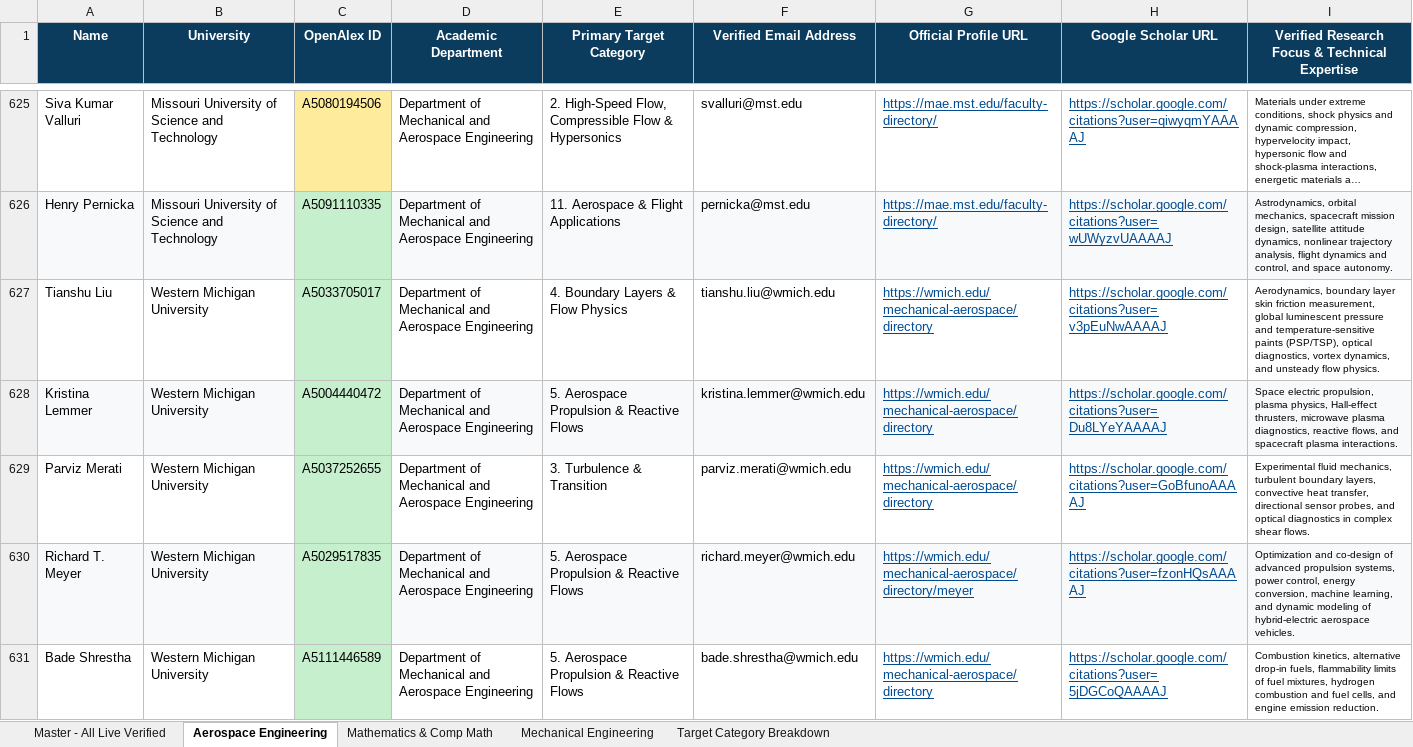
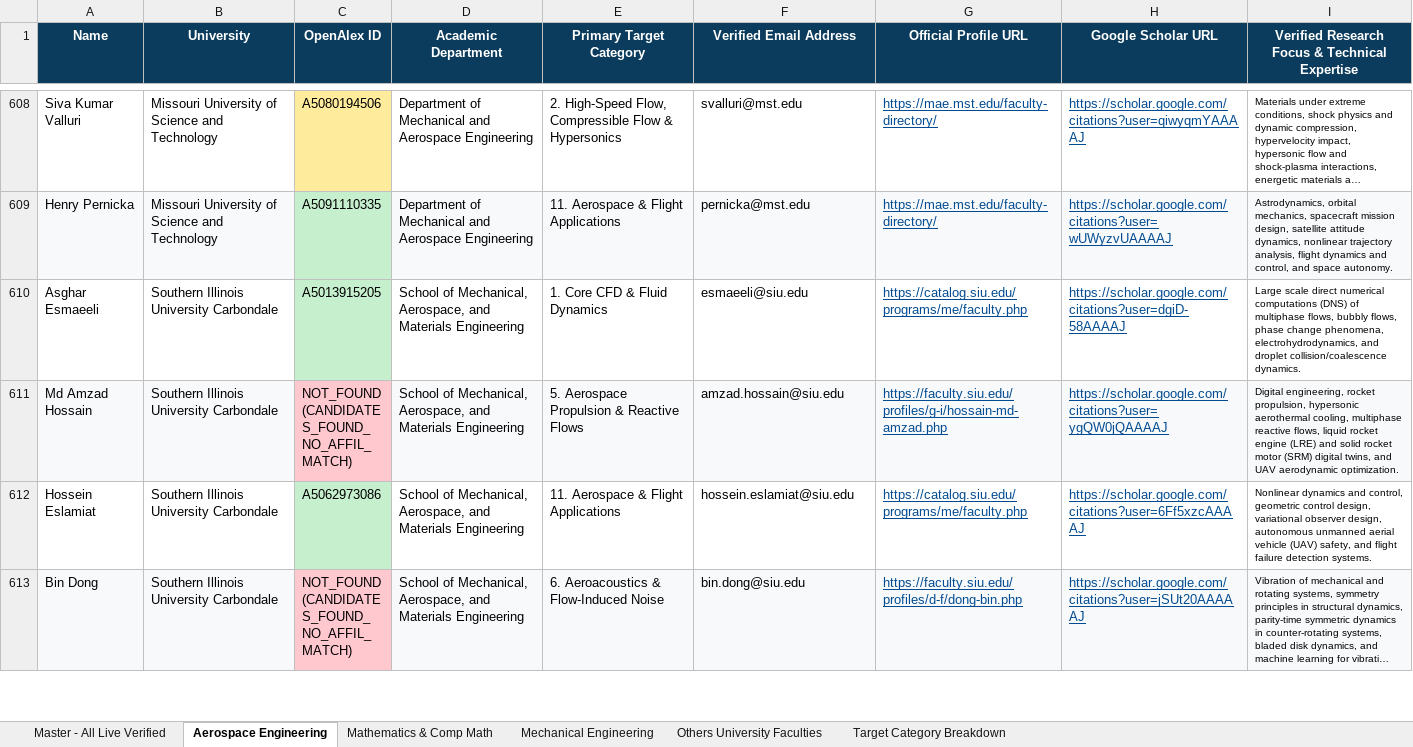
Before and after one commit to ksv-ai/findprofs, an Excel workbook: OpenalexID_R1_FACULTY_RESEARCH_CFD_AERO_COMPMATH.xlsx, sheet Aerospace Engineering, drawn as a sheet; only a part is shown, gaps mark what is left out; the shorter side is filled out with more unchanged rows; long unchanged cells end in …; values as stored, in another font and other column widths than the file's, no borders; the diff covers the shown part only; the diff names each change by its address in the sheet, - before the commit and + after, or states it on an @@ line.

Commit message:
Separate 18 non-target universities into Others University Faculties tab

```diff
--- a/OpenalexID_R1_FACULTY_RESEARCH_CFD_AERO_COMPMATH.xlsx (sheet Aerospace Engineering)
+++ b/OpenalexID_R1_FACULTY_RESEARCH_CFD_AERO_COMPMATH.xlsx (sheet Aerospace Engineering)
+sheet tab: Others University Faculties
-row 627: Tianshu Liu | Western Michigan University | A5033705017 | Department of Mechanical and Aerospace Engineering | 4. Boundary Layers & Flow Physics | tianshu.liu@wmich.edu | https://wmich.edu/mechanical-aerospace/directory | https://scholar.google.com/citations?user=v3pEuNwAAAAJ | Aerodynamics, boundary layer skin friction measurement, global luminescent pressure and temperature-sensitive paints (PSP/TSP), optical diagnostics, vortex dynamics, and unsteady flow physics.
-row 628: Kristina Lemmer | Western Michigan University | A5004440472 | Department of Mechanical and Aerospace Engineering | 5. Aerospace Propulsion & Reactive Flows | kristina.lemmer@wmich.edu | https://wmich.edu/mechanical-aerospace/directory | https://scholar.google.com/citations?user=Du8LYeYAAAAJ | Space electric propulsion, plasma physics, Hall-effect thrusters, microwave plasma diagnostics, reactive flows, and spacecraft plasma interactions.
-row 629: Parviz Merati | Western Michigan University | A5037252655 | Department of Mechanical and Aerospace Engineering | 3. Turbulence & Transition | parviz.merati@wmich.edu | https://wmich.edu/mechanical-aerospace/directory | https://scholar.google.com/citations?user=GoBfunoAAAAJ | Experimental fluid mechanics, turbulent boundary layers, convective heat transfer, directional sensor probes, and optical diagnostics in complex shear flows.
-row 630: Richard T. Meyer | Western Michigan University | A5029517835 | Department of Mechanical and Aerospace Engineering | 5. Aerospace Propulsion & Reactive Flows | richard.meyer@wmich.edu | https://wmich.edu/mechanical-aerospace/directory/meyer | https://scholar.google.com/citations?user=fzonHQsAAAAJ | Optimization and co-design of advanced propulsion systems, power control, energy conversion, machine learning, and dynamic modeling of hybrid-electric aerospace vehicles.
-row 631: Bade Shrestha | Western Michigan University | A5111446589 | Department of Mechanical and Aerospace Engineering | 5. Aerospace Propulsion & Reactive Flows | bade.shrestha@wmich.edu | https://wmich.edu/mechanical-aerospace/directory | https://scholar.google.com/citations?user=5jDGCoQAAAAJ | Combustion kinetics, alternative drop-in fuels, flammability limits of fuel mixtures, hydrogen combustion and fuel cells, and engine emission reduction.
```
Also changed, not shown: 30 removed rows elsewhere in this sheet, sheet Master - All Live Verified, sheet Mechanical Engineering, sheet Mathematics & Comp Math, 2 other files.
